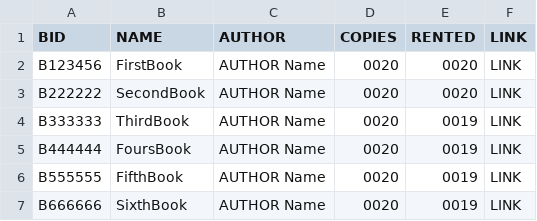
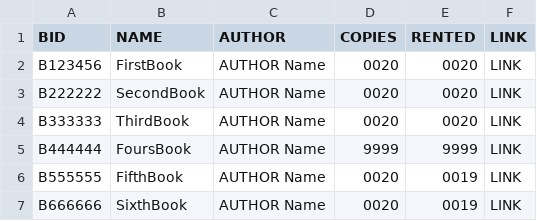
Before and after one commit to SPauly/Library-Simulation-Management-System, a CSV file: Data/Inventory.csv, drawn as a sheet.

Commit message:
Increase number of rented Books

```diff
--- a/Data/Inventory.csv
+++ b/Data/Inventory.csv
@@ -3,4 +3,4 @@ B123456,FirstBook,AUTHOR Name,0020,0020,LINK
 B222222,SecondBook,AUTHOR Name,0020,0020,LINK
-B333333,ThirdBook,AUTHOR Name,0020,0019,LINK
-B444444,FoursBook,AUTHOR Name,0020,0019,LINK
+B333333,ThirdBook,AUTHOR Name,0020,0020,LINK
+B444444,FoursBook,AUTHOR Name,9999,9999,LINK
 B555555,FifthBook,AUTHOR Name,0020,0019,LINK
```
Also changed, not shown: 3 other files.
